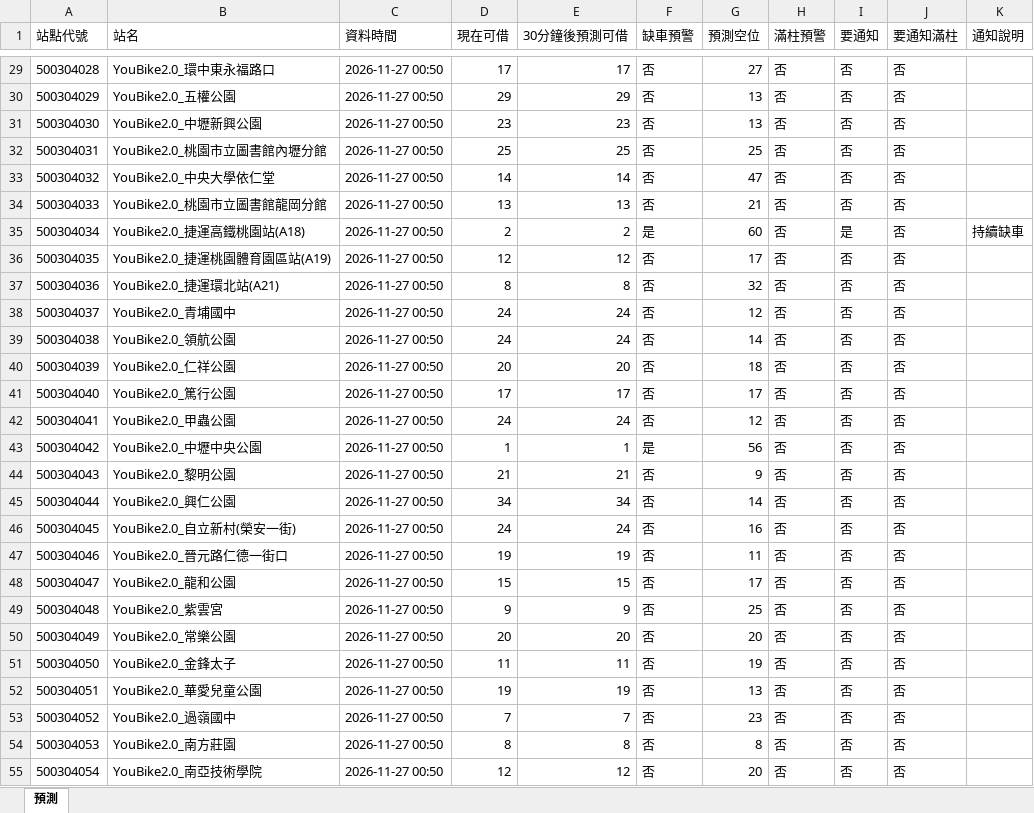
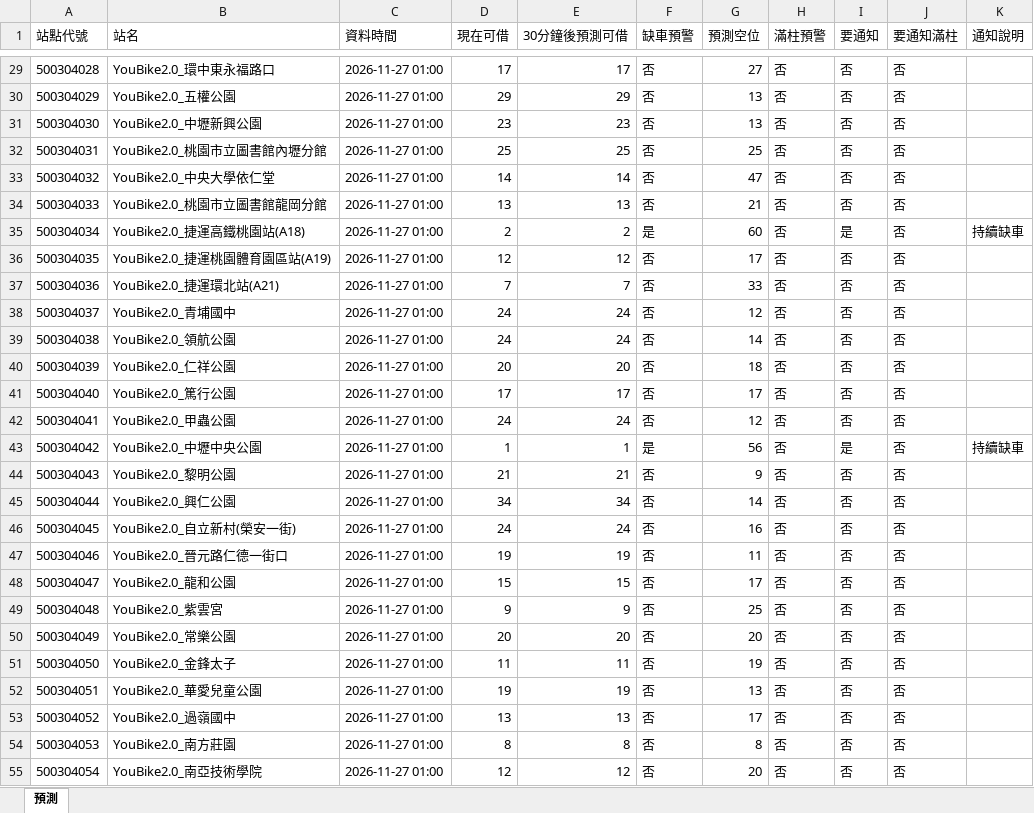
Before and after one commit to MingWei174/ncu-youbike, an Excel workbook: predictions.xlsx, sheet 預測, drawn as a sheet; only a part is shown, gaps mark what is left out; values as stored, in another font and other column widths than the file's, no borders; table styles not drawn; the diff covers the shown part only; the diff names each change by its address in the sheet, - before the commit and + after, or states it on an @@ line.

```diff
--- a/predictions.xlsx (sheet 預測)
+++ b/predictions.xlsx (sheet 預測)
-C29:C55 (資料時間): 2026-11-27 00:50
+C29:C55 (資料時間): 2026-11-27 01:00
-D37 (現在可借): 8
+D37 (現在可借): 7
-E37 (30分鐘後預測可借): 8
+E37 (30分鐘後預測可借): 7
-G37 (預測空位): 32
+G37 (預測空位): 33
-I43 (要通知): 否
+I43 (要通知): 是
-K43 (通知說明): (empty)
+K43 (通知說明): 持續缺車
-D53 (現在可借): 7
+D53 (現在可借): 13
-E53 (30分鐘後預測可借): 7
+E53 (30分鐘後預測可借): 13
-G53 (預測空位): 23
+G53 (預測空位): 17
```
Also changed, not shown: 237 edited cells elsewhere in this sheet, 4 other files.
